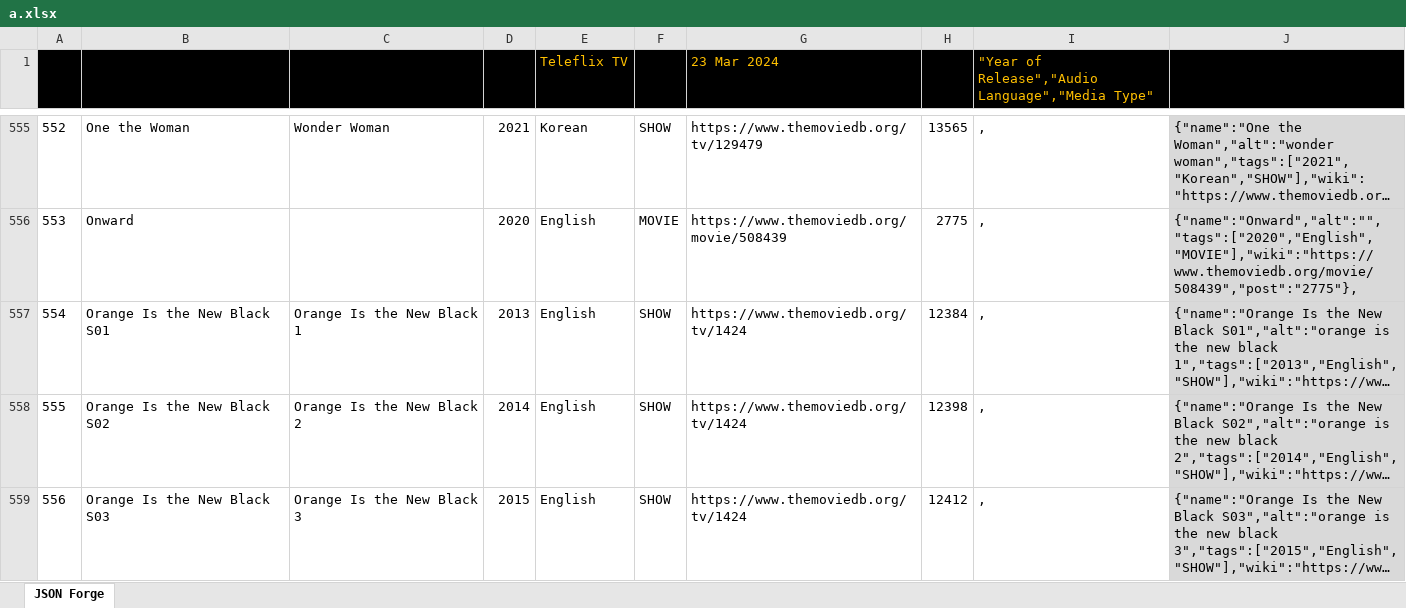
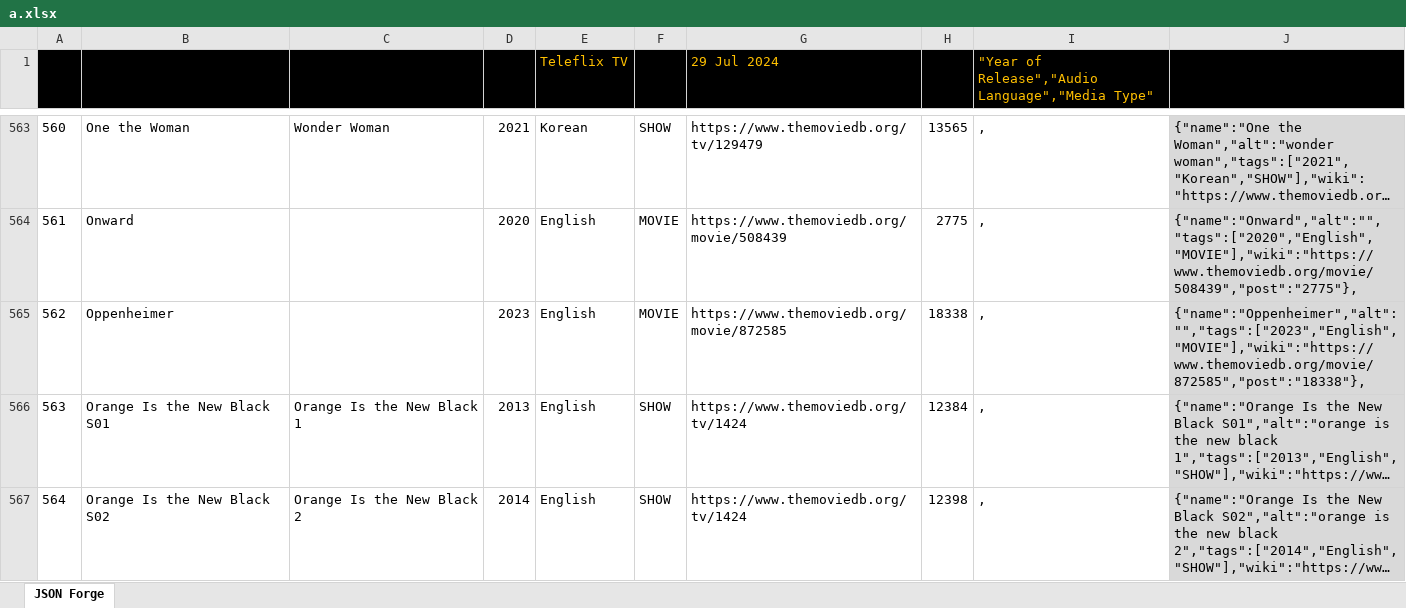
Before and after one commit to Catadex/data, an Excel workbook: a.xlsx, sheet JSON Forge, drawn as a sheet; only a part is shown, gaps mark what is left out; the shorter side is filled out with more unchanged rows; long unchanged cells end in …; values as stored, in another font and other column widths than the file's, no borders; the diff covers the shown part only; the diff names each change by its address in the sheet, - before the commit and + after, or states it on an @@ line.

```diff
--- a/a.xlsx (sheet JSON Forge)
+++ b/a.xlsx (sheet JSON Forge)
-G1: 23 Mar 2024
+G1: 29 Jul 2024
@@ column A renumbered from row 17 down @@
+row 565: 562 | Oppenheimer |  | 2023 | English | MOVIE | https://www.themoviedb.org/movie/872585 | 18338 | , | {"name":"Oppenheimer","alt":"","tags":["2023","English","MOVIE"],"wiki":"https://www.themoviedb.org/movie/872585","post":"18338"},
```
Also changed, not shown: 19 added rows and 3 edited cells elsewhere in this sheet, formulas that keep their value, 2 other files.
